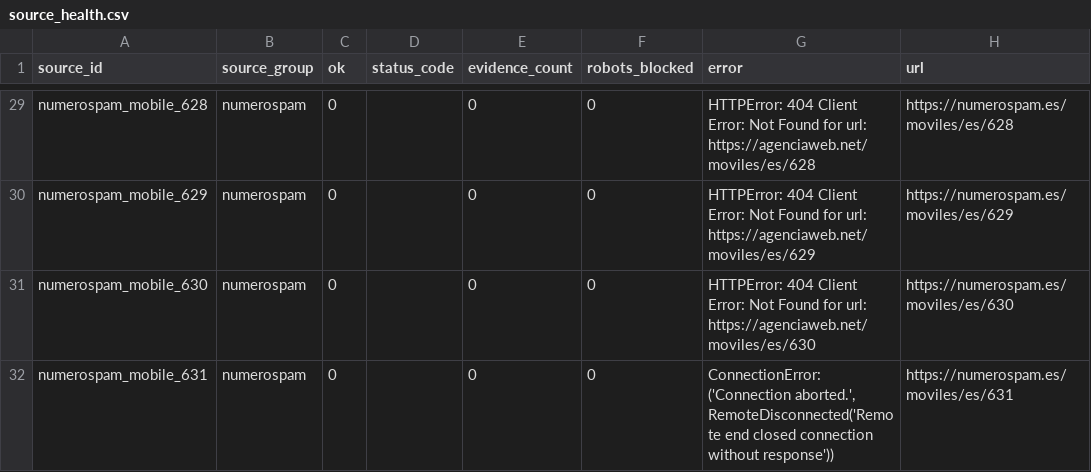
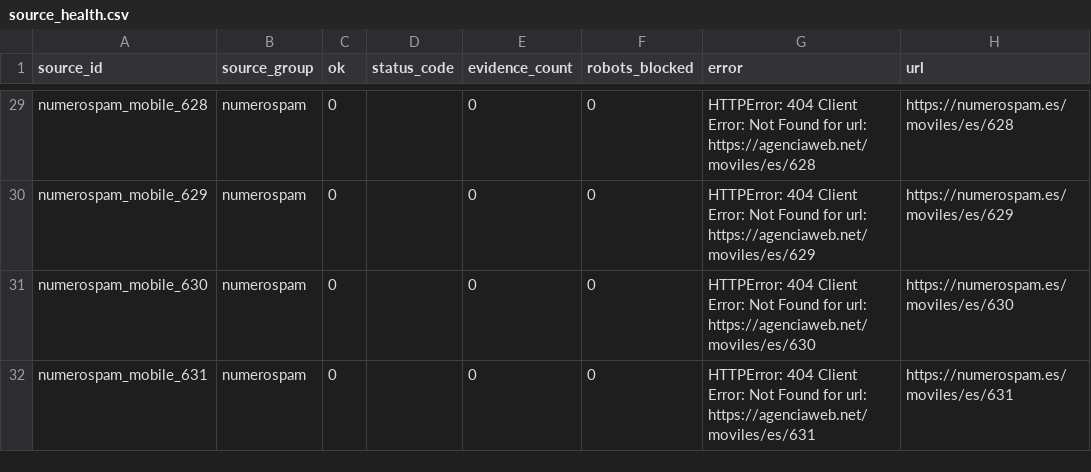
Before and after one commit to Esetot/spamguard-es, a CSV file: data/source_health.csv, drawn as a sheet; only a part is shown, gaps mark what is left out; the diff covers the shown part only.

```diff
--- a/data/source_health.csv
+++ b/data/source_health.csv
@@ -31,2 +31,2 @@ numerospam_mobile_629,numerospam,0,,0,0,HTTPError: 404 Client Error: Not Found f
 numerospam_mobile_630,numerospam,0,,0,0,HTTPError: 404 Client Error: Not Found for url: https://agenciaweb.net/moviles/es/630,https://numerospam.es/moviles/es/630
-numerospam_mobile_631,numerospam,0,,0,0,"ConnectionError: ('Connection aborted.', RemoteDisconnected('Remote end closed connection without response'))",https://numerospam.es/moviles/es/631
+numerospam_mobile_631,numerospam,0,,0,0,HTTPError: 404 Client Error: Not Found for url: https://agenciaweb.net/moviles/es/631,https://numerospam.es/moviles/es/631
```
Also changed, not shown: 5 edited cells elsewhere in this file, data/spam_reputation.csv, 8 other files.
